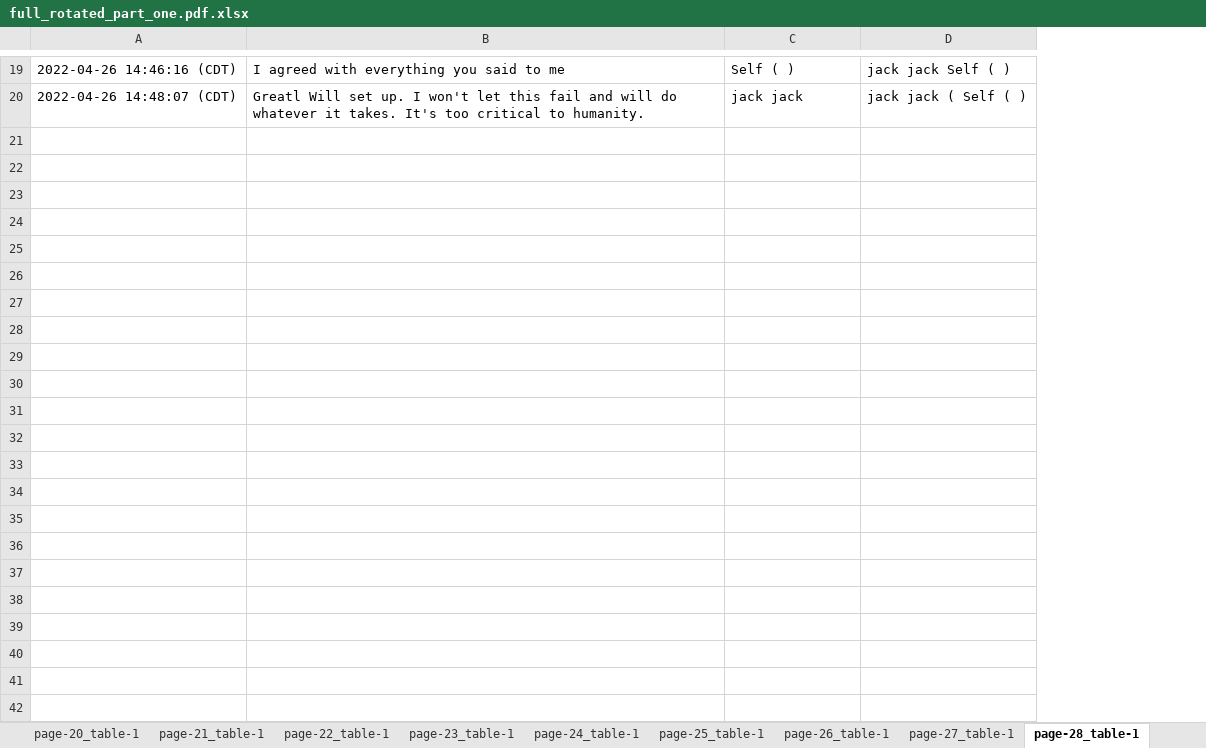
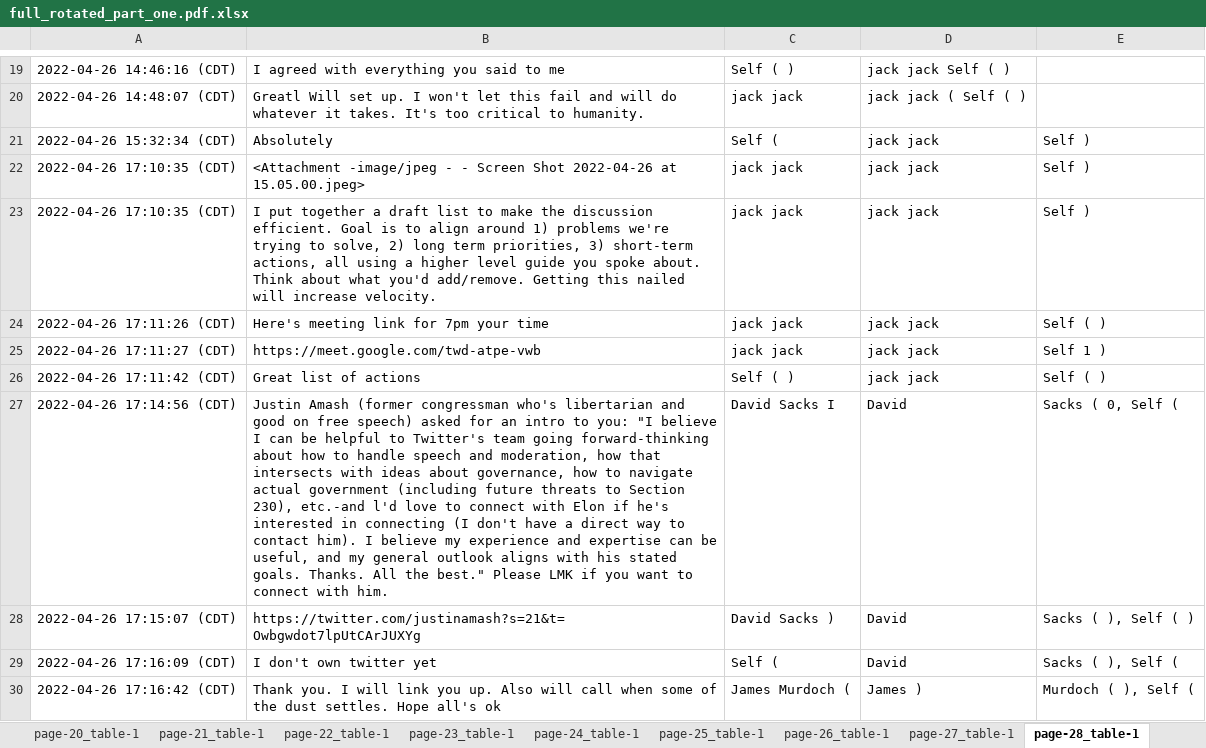
Before and after one commit to JusGu/elon-musks-texts, an Excel workbook: public/pdfs/full_rotated_part_one.pdf.xlsx, sheet page-28_table-1, drawn as a sheet; only a part is shown, gaps mark what is left out; values as stored, in another font and other column widths than the file's, no borders; the diff covers the shown part only; the diff names each change by its address in the sheet, - before the commit and + after, or states it on an @@ line.

```diff
--- a/public/pdfs/full_rotated_part_one.pdf.xlsx (sheet page-28_table-1)
+++ b/public/pdfs/full_rotated_part_one.pdf.xlsx (sheet page-28_table-1)
+column E, empty
+row 21: 2022-04-26 15:32:34 (CDT) | Absolutely | Self ( | jack jack | Self )
+row 22: 2022-04-26 17:10:35 (CDT) | <Attachment -image/jpeg - - Screen Shot 2022-04-26 at 15.05.00.jpeg> | jack jack | jack jack | Self )
+row 23: 2022-04-26 17:10:35 (CDT) | I put together a draft list to make the discussion efficient. Goal is to align around 1) problems we're trying to solve, 2) long term priorities, 3) short-term actions, all using a higher level guide you spoke about. Think about what you'd add/remove. Getting this nailed will increase velocity. | jack jack | jack jack | Self )
+row 24: 2022-04-26 17:11:26 (CDT) | Here's meeting link for 7pm your time | jack jack | jack jack | Self ( )
+row 25: 2022-04-26 17:11:27 (CDT) | https://meet.google.com/twd-atpe-vwb | jack jack | jack jack | Self 1 )
+row 26: 2022-04-26 17:11:42 (CDT) | Great list of actions | Self ( ) | jack jack | Self ( )
+row 27: 2022-04-26 17:14:56 (CDT) | Justin Amash (former congressman who's libertarian and good on free speech) asked for an intro to you: "I believe I can be helpful to Twitter's team going forward-thinking about how to handle speech and moderation, how that intersects with ideas about governance, how to navigate actual government (including future threats to Section 230), etc.-and l'd love to connect with Elon if he's interested in connecting (I don't have a direct way to contact him). I believe my experience and expertise can be useful, and my general outlook aligns with his stated goals. Thanks. All the best." Please LMK if you want to connect with him. | David Sacks I | David | Sacks ( 0, Self (
+row 28: 2022-04-26 17:15:07 (CDT) | https://twitter.com/justinamash?s=21&t= Owbgwdot7lpUtCArJUXYg | David Sacks ) | David | Sacks ( ), Self ( )
+row 29: 2022-04-26 17:16:09 (CDT) | I don't own twitter yet | Self ( | David | Sacks ( ), Self (
+row 30: 2022-04-26 17:16:42 (CDT) | Thank you. I will link you up. Also will call when some of the dust settles. Hope all's ok | James Murdoch ( | James ) | Murdoch ( ), Self (
```
Also changed, not shown: 87 added rows elsewhere in this sheet, sheet page-1_table-1, sheet page-29_table-1, sheet page-30_table-1, sheet page-31_table-1, sheet page-32_table-1, other sheet tabs, public/pdfs/full_rotated_part_two.pdf.xlsx, 1 other file.
